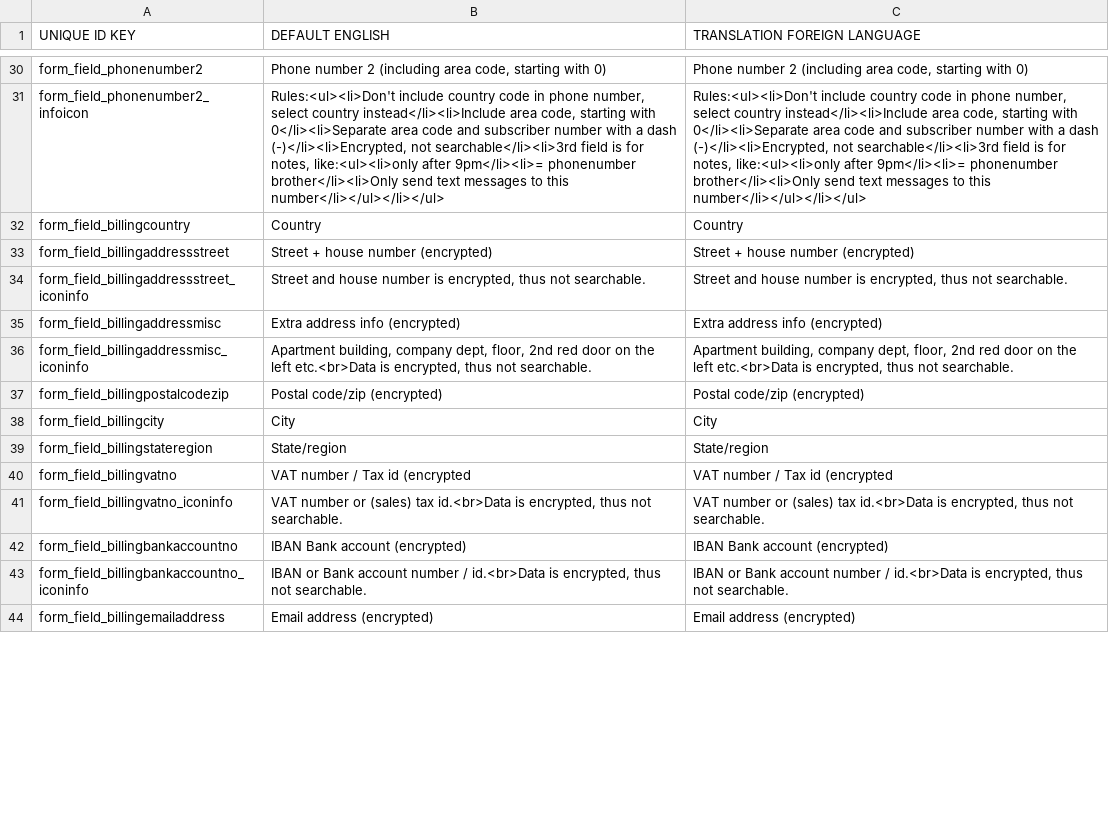
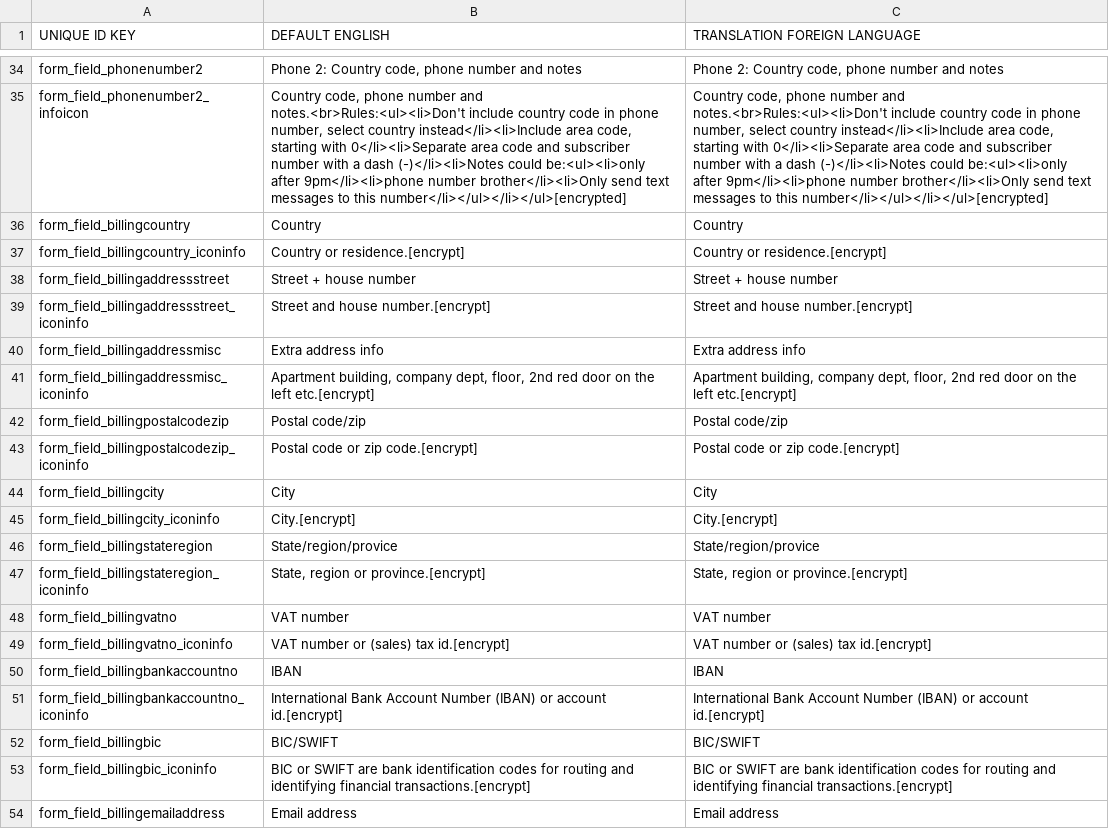
Before and after one commit to grotebozewolfgromt/cms5, a CSV file: application/modules/Mod_Sys_Contacts/languages/en.csv, drawn as a sheet; only a part is shown, gaps mark what is left out; addresses are those after the commit; the diff covers the shown part only; the diff names each change by its address in the sheet, - before the commit and + after, or states it on an @@ line.

```diff
--- a/application/modules/Mod_Sys_Contacts/languages/en.csv
+++ b/application/modules/Mod_Sys_Contacts/languages/en.csv
-B34 (DEFAULT ENGLISH): Phone number 2 (including area code, starting with 0)
+B34 (DEFAULT ENGLISH): Phone 2: Country code, phone number and notes
-C34 (TRANSLATION FOREIGN LANGUAGE): Phone number 2 (including area code, starting with 0)
+C34 (TRANSLATION FOREIGN LANGUAGE): Phone 2: Country code, phone number and notes
-B35 (DEFAULT ENGLISH): Rules:<ul><li>Don't include country code in phone number, select country instead</li><li>Include area code, starting with 0</li><li>Separate area code and subscriber number with a dash (-)</li><li>Encrypted, not searchable</li><li>3rd field is for notes, like:<ul><li>only after 9pm</li><li>= phonenumber brother</li><li>Only send text messages to this number</li></ul></li></ul>
+B35 (DEFAULT ENGLISH): Country code, phone number and notes.<br>Rules:<ul><li>Don't include country code in phone number, select country instead</li><li>Include area code, starting with 0</li><li>Separate area code and subscriber number with a dash (-)</li><li>Notes could be:<ul><li>only after 9pm</li><li>phone number brother</li><li>Only send text messages to this number</li></ul></li></ul>[encrypted]
-C35 (TRANSLATION FOREIGN LANGUAGE): Rules:<ul><li>Don't include country code in phone number, select country instead</li><li>Include area code, starting with 0</li><li>Separate area code and subscriber number with a dash (-)</li><li>Encrypted, not searchable</li><li>3rd field is for notes, like:<ul><li>only after 9pm</li><li>= phonenumber brother</li><li>Only send text messages to this number</li></ul></li></ul>
+C35 (TRANSLATION FOREIGN LANGUAGE): Country code, phone number and notes.<br>Rules:<ul><li>Don't include country code in phone number, select country instead</li><li>Include area code, starting with 0</li><li>Separate area code and subscriber number with a dash (-)</li><li>Notes could be:<ul><li>only after 9pm</li><li>phone number brother</li><li>Only send text messages to this number</li></ul></li></ul>[encrypted]
+row 37: form_field_billingcountry_iconinfo | Country or residence.[encrypt] | Country or residence.[encrypt]
-B38 (DEFAULT ENGLISH): Street + house number (encrypted)
+B38 (DEFAULT ENGLISH): Street + house number
-C38 (TRANSLATION FOREIGN LANGUAGE): Street + house number (encrypted)
+C38 (TRANSLATION FOREIGN LANGUAGE): Street + house number
-B39 (DEFAULT ENGLISH): …and house number is encrypted, thus not searchable.
+B39 (DEFAULT ENGLISH): …and house number.[encrypt]
-C39 (TRANSLATION FOREIGN LANGUAGE): …and house number is encrypted, thus not searchable.
+C39 (TRANSLATION FOREIGN LANGUAGE): …and house number.[encrypt]
-B40 (DEFAULT ENGLISH): Extra address info (encrypted)
+B40 (DEFAULT ENGLISH): Extra address info
-C40 (TRANSLATION FOREIGN LANGUAGE): Extra address info (encrypted)
+C40 (TRANSLATION FOREIGN LANGUAGE): Extra address info
-B41 (DEFAULT ENGLISH): …the left etc.<br>Data is encrypted, thus not searchable.
+B41 (DEFAULT ENGLISH): …the left etc.[encrypt]
-C41 (TRANSLATION FOREIGN LANGUAGE): …the left etc.<br>Data is encrypted, thus not searchable.
+C41 (TRANSLATION FOREIGN LANGUAGE): …the left etc.[encrypt]
-B42 (DEFAULT ENGLISH): Postal code/zip (encrypted)
+B42 (DEFAULT ENGLISH): Postal code/zip
-C42 (TRANSLATION FOREIGN LANGUAGE): Postal code/zip (encrypted)
+C42 (TRANSLATION FOREIGN LANGUAGE): Postal code/zip
+row 43: form_field_billingpostalcodezip_iconinfo | Postal code or zip code.[encrypt] | Postal code or zip code.[encrypt]
+row 45: form_field_billingcity_iconinfo | City.[encrypt] | City.[encrypt]
-B46 (DEFAULT ENGLISH): State/region
+B46 (DEFAULT ENGLISH): State/region/provice
-C46 (TRANSLATION FOREIGN LANGUAGE): State/region
+C46 (TRANSLATION FOREIGN LANGUAGE): State/region/provice
+row 47: form_field_billingstateregion_iconinfo | State, region or province.[encrypt] | State, region or province.[encrypt]
-B48 (DEFAULT ENGLISH): VAT number / Tax id (encrypted
+B48 (DEFAULT ENGLISH): VAT number
-C48 (TRANSLATION FOREIGN LANGUAGE): VAT number / Tax id (encrypted
+C48 (TRANSLATION FOREIGN LANGUAGE): VAT number
-B49 (DEFAULT ENGLISH): …(sales) tax id.<br>Data is encrypted, thus not searchable.
+B49 (DEFAULT ENGLISH): …(sales) tax id.[encrypt]
-C49 (TRANSLATION FOREIGN LANGUAGE): …(sales) tax id.<br>Data is encrypted, thus not searchable.
+C49 (TRANSLATION FOREIGN LANGUAGE): …(sales) tax id.[encrypt]
-B50 (DEFAULT ENGLISH): IBAN Bank account (encrypted)
+B50 (DEFAULT ENGLISH): IBAN
-C50 (TRANSLATION FOREIGN LANGUAGE): IBAN Bank account (encrypted)
+C50 (TRANSLATION FOREIGN LANGUAGE): IBAN
-B51 (DEFAULT ENGLISH): IBAN or Bank account number / id.<br>Data is encrypted, thus not searchable.
+B51 (DEFAULT ENGLISH): International Bank Account Number (IBAN) or account id.[encrypt]
-C51 (TRANSLATION FOREIGN LANGUAGE): IBAN or Bank account number / id.<br>Data is encrypted, thus not searchable.
+C51 (TRANSLATION FOREIGN LANGUAGE): International Bank Account Number (IBAN) or account id.[encrypt]
@@ row 88 moved to row 52: form_field_billingbic @@
+row 53: form_field_billingbic_iconinfo | BIC or SWIFT are bank identification codes for routing and identifying financial transactions.[encrypt] | BIC or SWIFT are bank identification codes for routing and identifying financial transactions.[encrypt]
-B54 (DEFAULT ENGLISH): Email address (encrypted)
+B54 (DEFAULT ENGLISH): Email address
-C54 (TRANSLATION FOREIGN LANGUAGE): Email address (encrypted)
+C54 (TRANSLATION FOREIGN LANGUAGE): Email address
```
Also changed, not shown: 18 added rows, 2 removed rows and 44 edited cells elsewhere in this file, application/modules/Mod_Sys_Settings/languages/en.csv, 6 other files.
